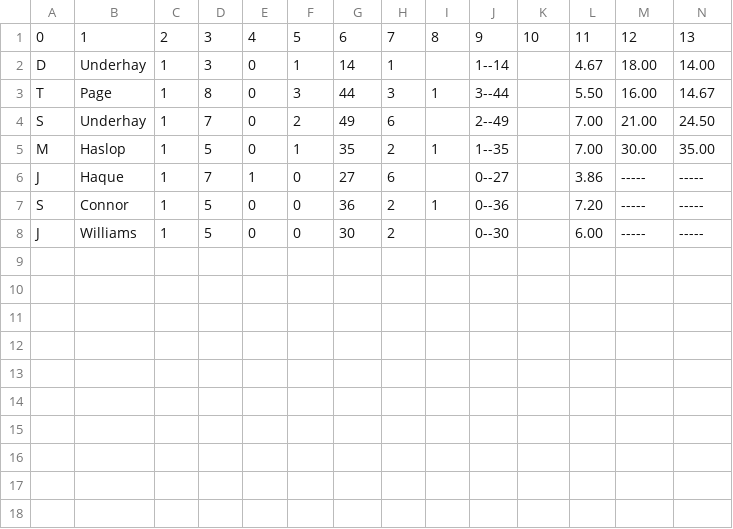
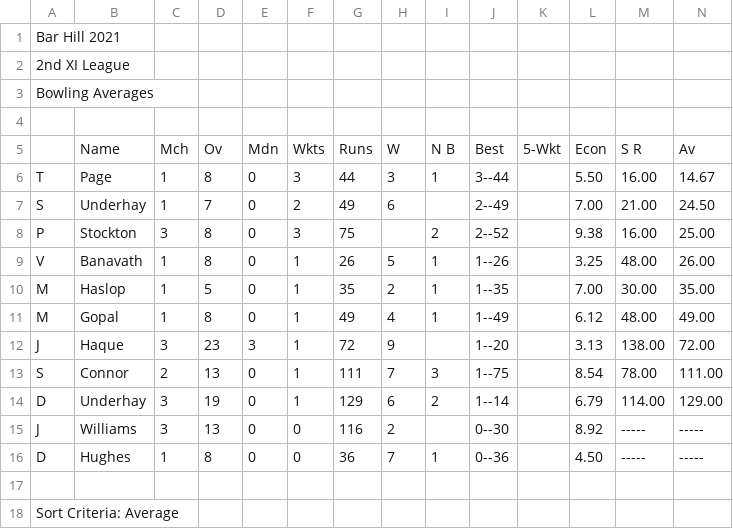
Before and after one commit to barhillcricket/bhcc, a CSV file: archive/2021/stats/2ndBowling.csv, drawn as a sheet.

Commit message:
seconds

```diff
--- a/archive/2021/stats/2ndBowling.csv
+++ b/archive/2021/stats/2ndBowling.csv
@@ -1,8 +1,18 @@
-0,1,2,3,4,5,6,7,8,9,10,11,12,13
-"D","Underhay","1","3","0","1","14","1","","1--14","","4.67","18.00","14.00",
+"Bar Hill 2021"
+"2nd XI  League"
+"Bowling Averages"
+""
+"","Name","Mch","Ov","Mdn","Wkts","Runs","W","N B","Best","5-Wkt","Econ","S R","Av",
 "T","Page","1","8","0","3","44","3","1","3--44","","5.50","16.00","14.67",
 "S","Underhay","1","7","0","2","49","6","","2--49","","7.00","21.00","24.50",
+"P","Stockton","3","8","0","3","75","","2","2--52","","9.38","16.00","25.00",
+"V","Banavath","1","8","0","1","26","5","1","1--26","","3.25","48.00","26.00",
 "M","Haslop","1","5","0","1","35","2","1","1--35","","7.00","30.00","35.00",
-"J","Haque","1","7","1","0","27","6","","0--27","","3.86","-----","-----",
-"S","Connor","1","5","0","0","36","2","1","0--36","","7.20","-----","-----",
-"J","Williams","1","5","0","0","30","2","","0--30","","6.00","-----","-----",
+"M","Gopal","1","8","0","1","49","4","1","1--49","","6.12","48.00","49.00",
+"J","Haque","3","23","3","1","72","9","","1--20","","3.13","138.00","72.00",
+"S","Connor","2","13","0","1","111","7","3","1--75","","8.54","78.00","111.00",
+"D","Underhay","3","19","0","1","129","6","2","1--14","","6.79","114.00","129.00",
+"J","Williams","3","13","0","0","116","2","","0--30","","8.92","-----","-----",
+"D","Hughes","1","8","0","0","36","7","1","0--36","","4.50","-----","-----",
+"","","","","","","","","","","","","","",
+"Sort Criteria:  Average",,
```
